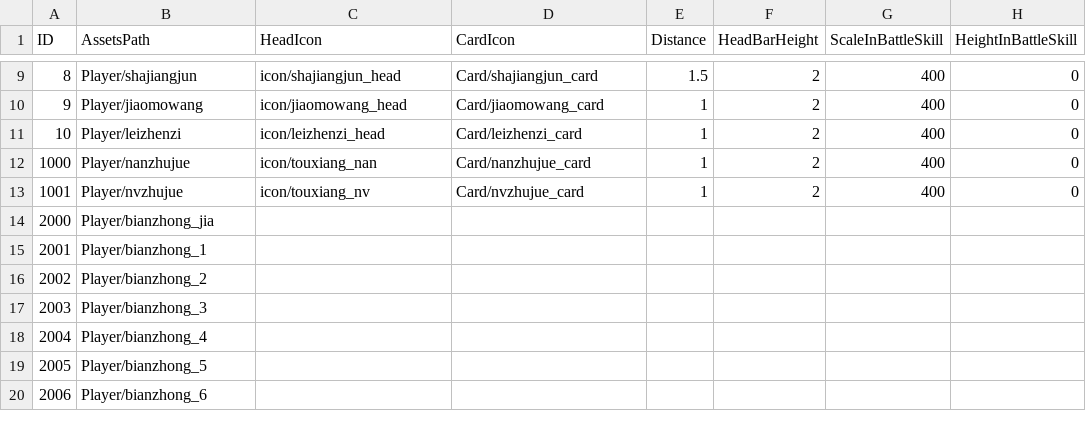
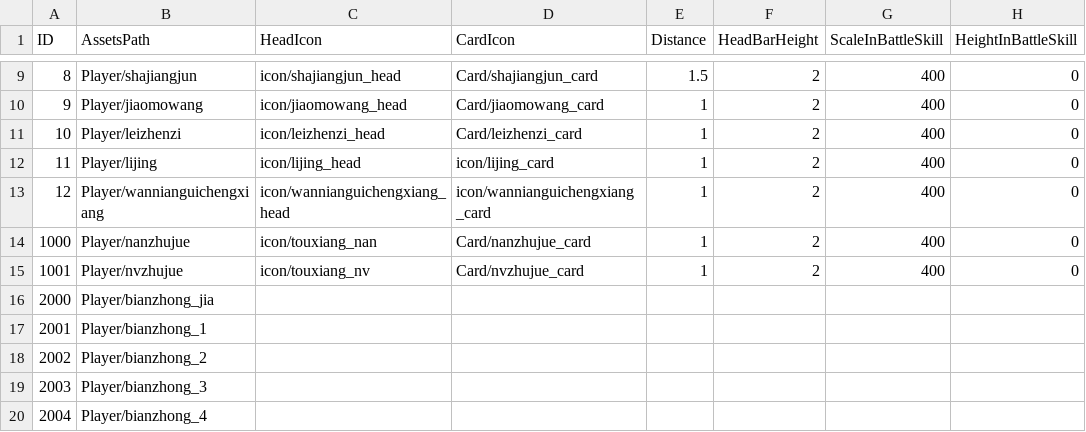
Before and after one commit to kevinnewkevin/xiyou, a CSV file: trunk/config/tables/DisPlay.csv, drawn as a sheet; only a part is shown, gaps mark what is left out; the shorter side is filled out with more unchanged rows; the diff names each change by its address in the sheet, - before the commit and + after, or states it on an @@ line.

```diff
--- a/trunk/config/tables/DisPlay.csv
+++ b/trunk/config/tables/DisPlay.csv
+row 12: 11 | Player/lijing | icon/lijing_head | icon/lijing_card | 1 | 2 | 400 | 0
+row 13: 12 | Player/wannianguichengxiang | icon/wannianguichengxiang_head | icon/wannianguichengxiang_card | 1 | 2 | 400 | 0
```
Also changed, not shown: trunk/config/tables/Battle.csv, trunk/config/tables/Item.csv, 3 other files.
